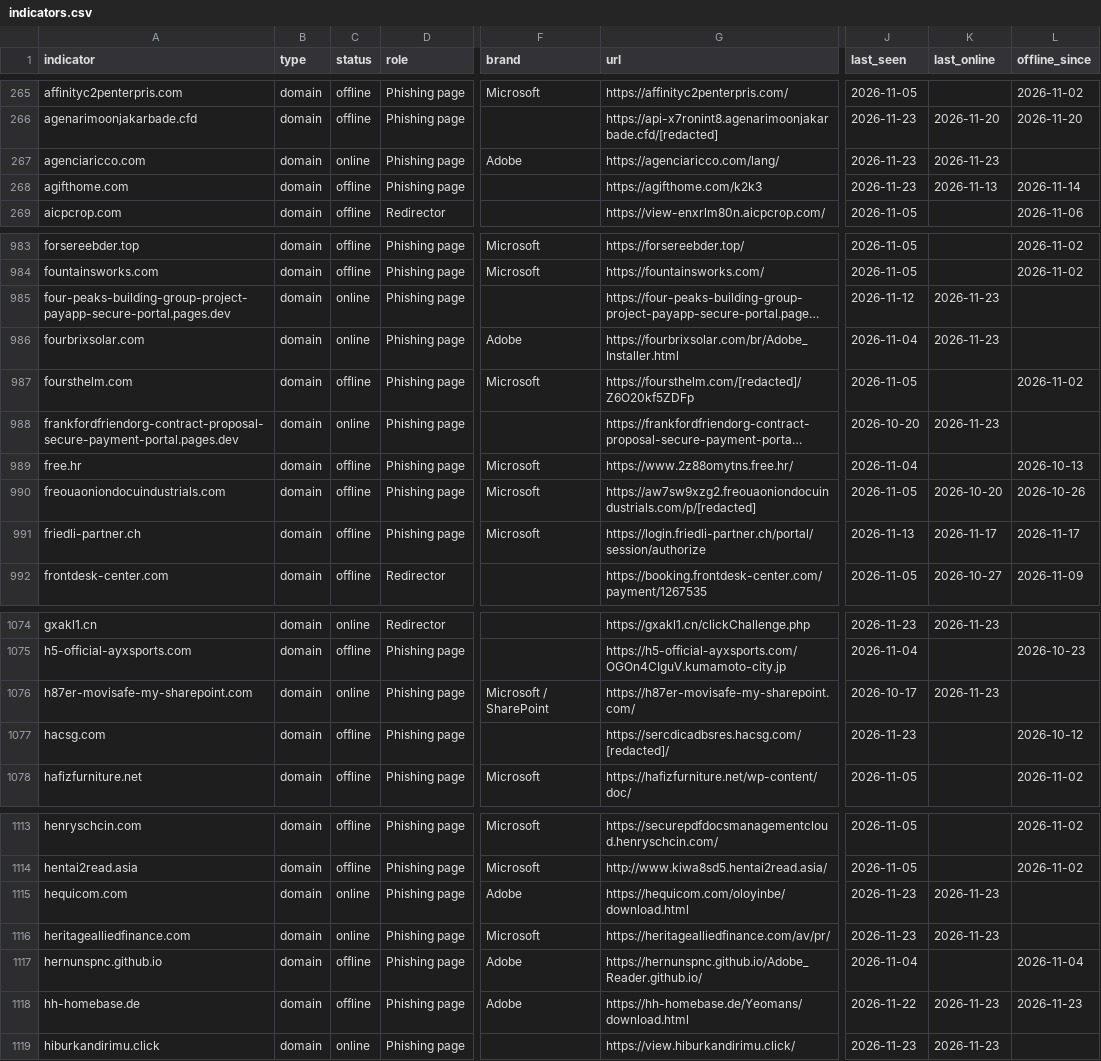
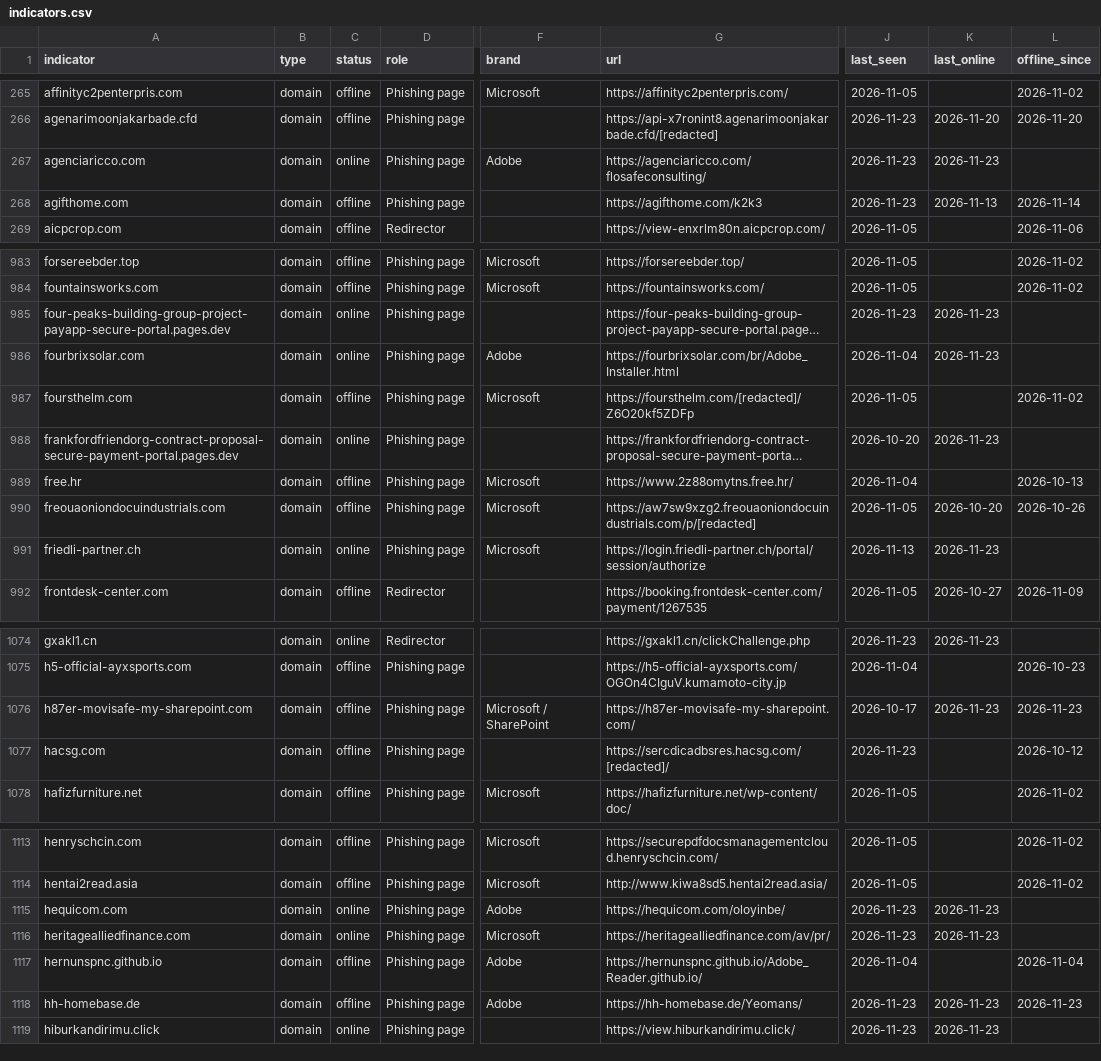
Before and after one commit to newtonpaul-hunting/Phish_Sight_IOCs, a CSV file: credential-phishing/indicators.csv, drawn as a sheet; only a part is shown, gaps mark what is left out; long unchanged cells end in …; the diff covers the shown part only; the diff names each change by its address in the sheet, - before the commit and + after, or states it on an @@ line.

Commit message:
Update IOCs (12,021 indicators, 264 payloads)

```diff
--- a/credential-phishing/indicators.csv
+++ b/credential-phishing/indicators.csv
-G267 (url): https://agenciaricco.com/lang/
+G267 (url): https://agenciaricco.com/flosafeconsulting/
-J985 (last_seen): 2026-11-12
+J985 (last_seen): 2026-11-23
-C991 (status): offline
+C991 (status): online
-K991 (last_online): 2026-11-17
+K991 (last_online): 2026-11-23
-L991 (offline_since): 2026-11-17
+L991 (offline_since): (empty)
-C1076 (status): online
+C1076 (status): offline
-L1076 (offline_since): (empty)
+L1076 (offline_since): 2026-11-23
-G1115 (url): https://hequicom.com/oloyinbe/download.html
+G1115 (url): https://hequicom.com/oloyinbe/
-G1118 (url): https://hh-homebase.de/Yeomans/download.html
+G1118 (url): https://hh-homebase.de/Yeomans/
-J1118 (last_seen): 2026-11-22
+J1118 (last_seen): 2026-11-23
```
Also changed, not shown: 6 edited cells elsewhere in this file, device-code-phishing/indicators.csv, kit-backends/indicators.csv, 16 other files.
